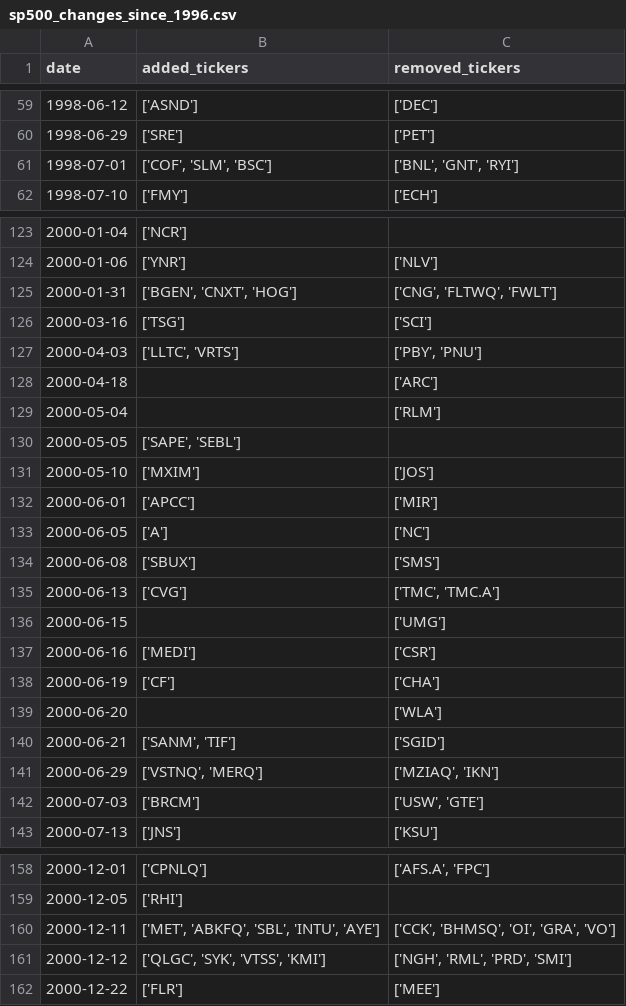
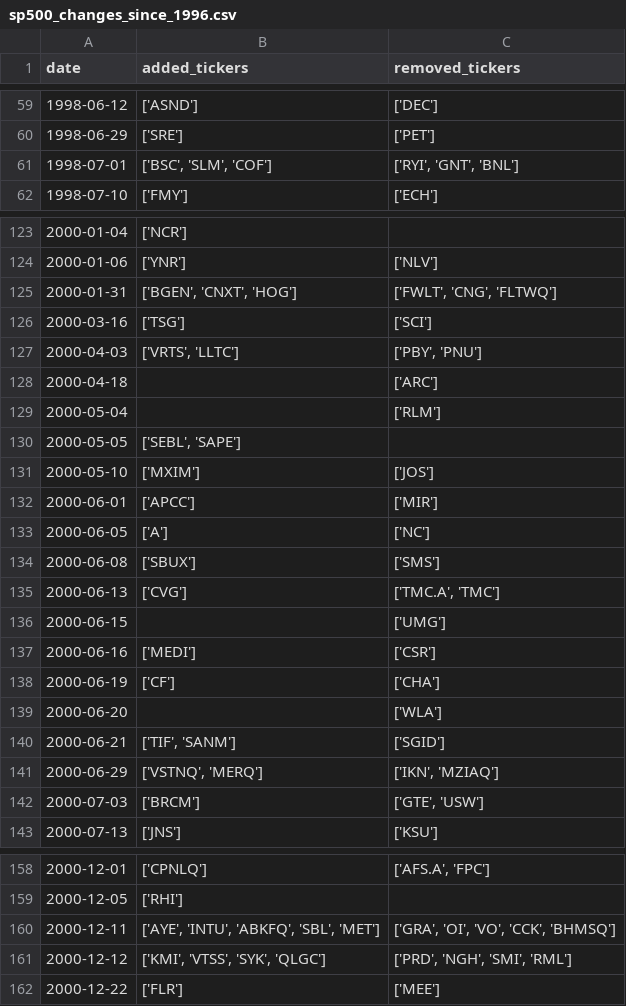
Before and after one commit to chinobing/historical_sp500_constituents, a CSV file: sp500_changes_since_1996.csv, drawn as a sheet; only a part is shown, gaps mark what is left out; the diff covers the shown part only.

```diff
--- a/sp500_changes_since_1996.csv
+++ b/sp500_changes_since_1996.csv
@@ -60,3 +60,3 @@ date,added_tickers,removed_tickers
 1998-06-29,['SRE'],['PET']
-1998-07-01,"['COF', 'SLM', 'BSC']","['BNL', 'GNT', 'RYI']"
+1998-07-01,"['BSC', 'SLM', 'COF']","['RYI', 'GNT', 'BNL']"
 1998-07-10,['FMY'],['ECH']
@@ -124,8 +124,8 @@ date,added_tickers,removed_tickers
 2000-01-06,['YNR'],['NLV']
-2000-01-31,"['BGEN', 'CNXT', 'HOG']","['CNG', 'FLTWQ', 'FWLT']"
+2000-01-31,"['BGEN', 'CNXT', 'HOG']","['FWLT', 'CNG', 'FLTWQ']"
 2000-03-16,['TSG'],['SCI']
-2000-04-03,"['LLTC', 'VRTS']","['PBY', 'PNU']"
+2000-04-03,"['VRTS', 'LLTC']","['PBY', 'PNU']"
 2000-04-18,,['ARC']
 2000-05-04,,['RLM']
-2000-05-05,"['SAPE', 'SEBL']",
+2000-05-05,"['SEBL', 'SAPE']",
 2000-05-10,['MXIM'],['JOS']
@@ -134,3 +134,3 @@ date,added_tickers,removed_tickers
 2000-06-08,['SBUX'],['SMS']
-2000-06-13,['CVG'],"['TMC', 'TMC.A']"
+2000-06-13,['CVG'],"['TMC.A', 'TMC']"
 2000-06-15,,['UMG']
@@ -139,5 +139,5 @@ date,added_tickers,removed_tickers
 2000-06-20,,['WLA']
-2000-06-21,"['SANM', 'TIF']",['SGID']
-2000-06-29,"['VSTNQ', 'MERQ']","['MZIAQ', 'IKN']"
-2000-07-03,['BRCM'],"['USW', 'GTE']"
+2000-06-21,"['TIF', 'SANM']",['SGID']
+2000-06-29,"['VSTNQ', 'MERQ']","['IKN', 'MZIAQ']"
+2000-07-03,['BRCM'],"['GTE', 'USW']"
 2000-07-13,['JNS'],['KSU']
@@ -159,4 +159,4 @@ date,added_tickers,removed_tickers
 2000-12-05,['RHI'],
-2000-12-11,"['MET', 'ABKFQ', 'SBL', 'INTU', 'AYE']","['CCK', 'BHMSQ', 'OI', 'GRA', 'VO']"
-2000-12-12,"['QLGC', 'SYK', 'VTSS', 'KMI']","['NGH', 'RML', 'PRD', 'SMI']"
+2000-12-11,"['AYE', 'INTU', 'ABKFQ', 'SBL', 'MET']","['GRA', 'OI', 'VO', 'CCK', 'BHMSQ']"
+2000-12-12,"['KMI', 'VTSS', 'SYK', 'QLGC']","['PRD', 'NGH', 'SMI', 'RML']"
 2000-12-22,['FLR'],['MEE']
```
Also changed, not shown: 108 edited cells elsewhere in this file, sp500_constituents.csv, 1 other file.
